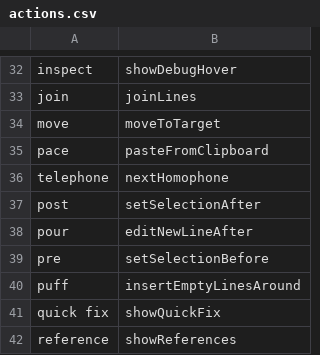
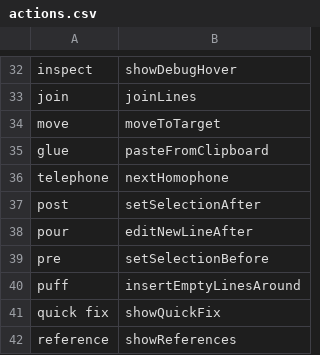
Before and after one commit to abrahamneben/cursorless-settings, a CSV file: actions.csv, drawn as a sheet; only a part is shown, gaps mark what is left out.

Commit message:
paste -> glue

```diff
--- a/actions.csv
+++ b/actions.csv
@@ -34,3 +34,3 @@ join, joinLines
 move, moveToTarget
-pace, pasteFromClipboard
+glue, pasteFromClipboard
 telephone, nextHomophone
```
